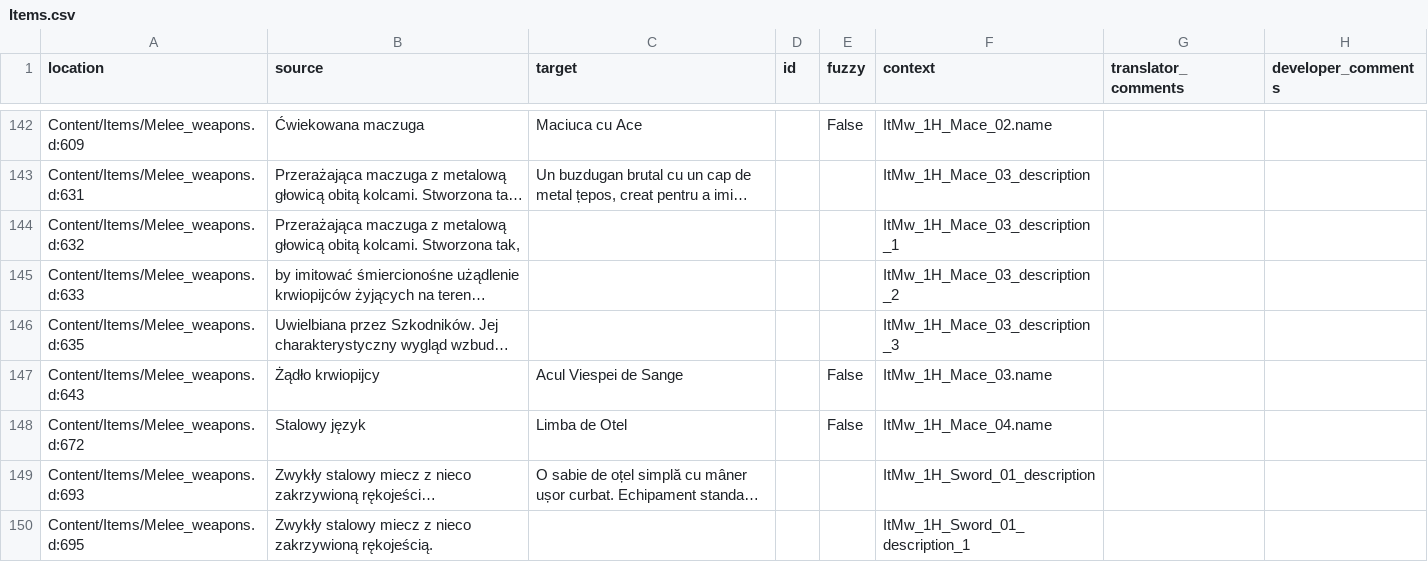
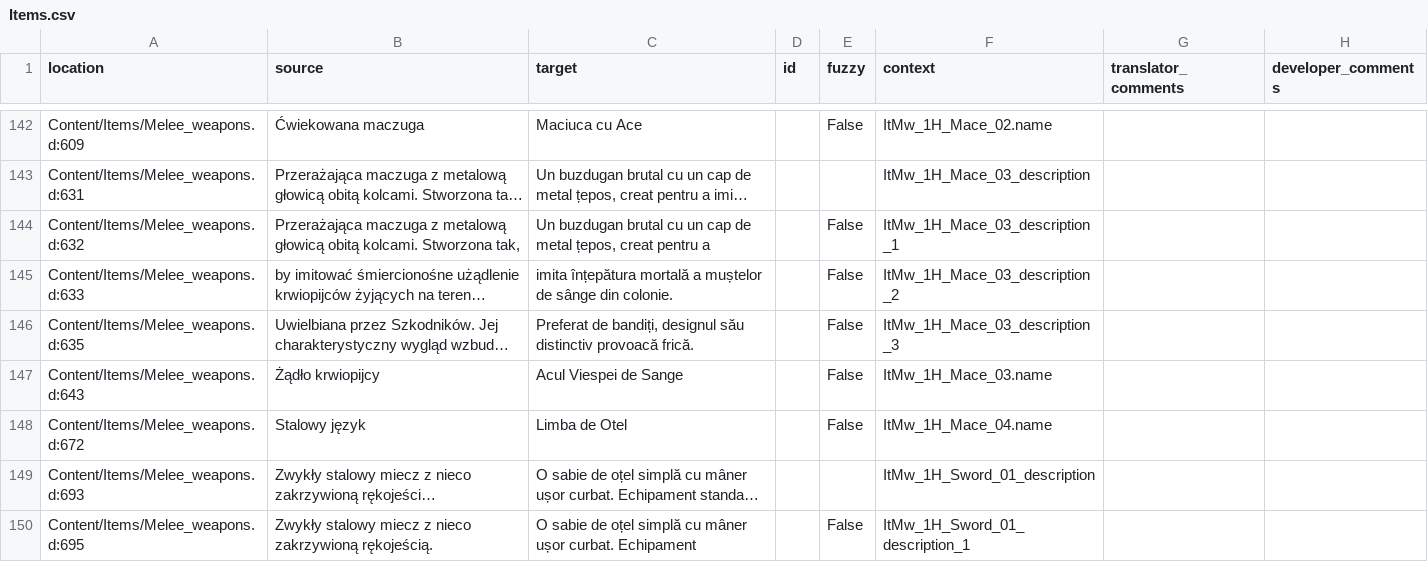
Before and after one commit to Nyras-Enjoyers/nyras-prologue-demake-scripts, a CSV file: .translations/ro/Items.csv, drawn as a sheet; only a part is shown, gaps mark what is left out; long unchanged cells end in …; the diff covers the shown part only; the diff names each change by its address in the sheet, - before the commit and + after, or states it on an @@ line.

```diff
--- a/.translations/ro/Items.csv
+++ b/.translations/ro/Items.csv
-C144 (target): (empty)
+C144 (target): Un buzdugan brutal cu un cap de metal țepos, creat pentru a
-E144:E146 (fuzzy): (empty)
+E144:E146 (fuzzy): False
-C145 (target): (empty)
+C145 (target): imita înțepătura mortală a muștelor de sânge din colonie.
-C146 (target): (empty)
+C146 (target): Preferat de bandiți, designul său distinctiv provoacă frică.
-C150 (target): (empty)
+C150 (target): O sabie de oțel simplă cu mâner ușor curbat. Echipament
-E150 (fuzzy): (empty)
+E150 (fuzzy): False
```
Also changed, not shown: 140 edited cells elsewhere in this file.
